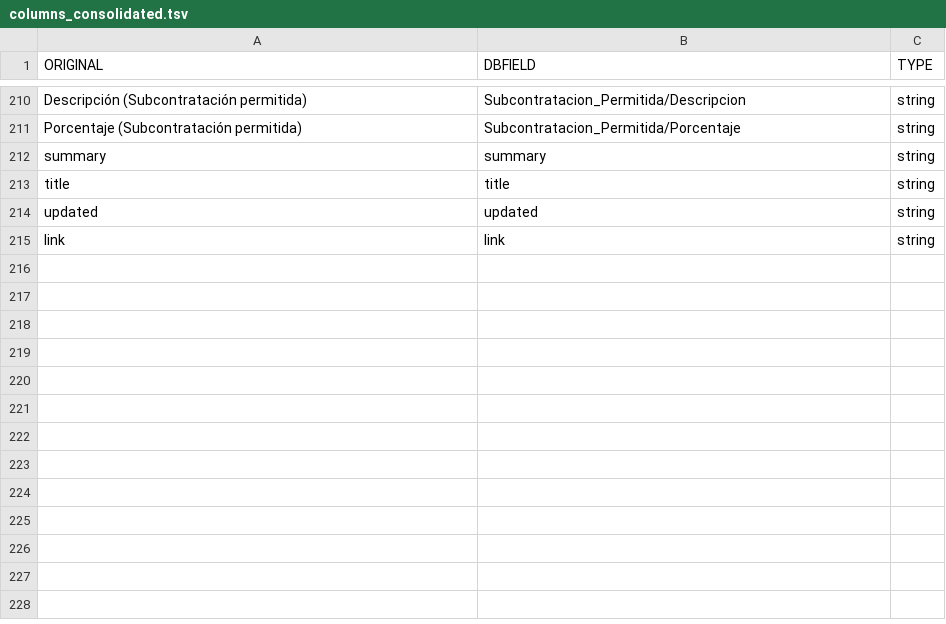
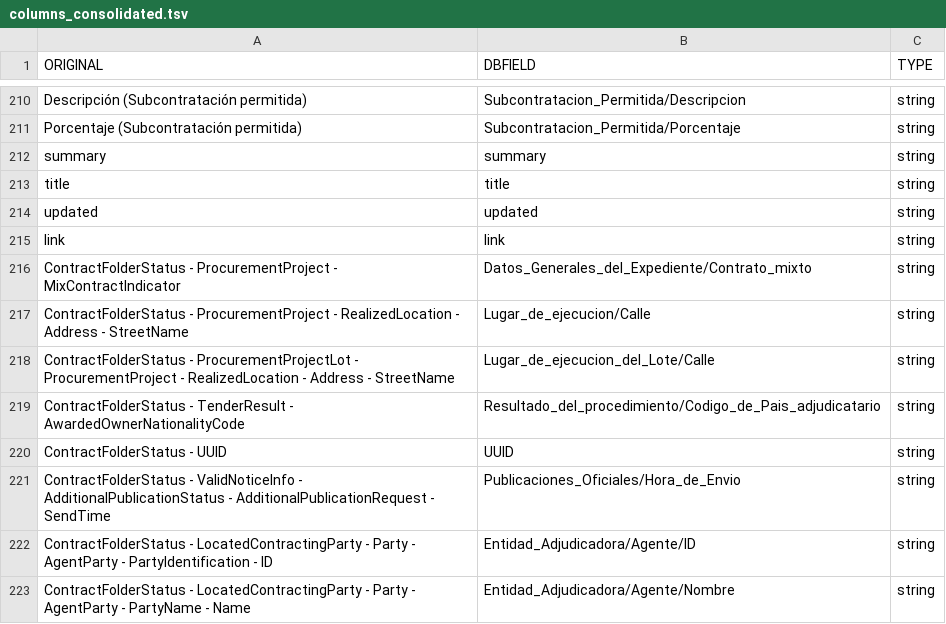
Before and after one commit to nextprocurement/datalake_etlscripts, a TSV file: data/columns_consolidated.tsv, drawn as a sheet; only a part is shown, gaps mark what is left out; the diff names each change by its address in the sheet, - before the commit and + after, or states it on an @@ line.

Commit message:
Updated to 2024 data model, fixed missing fields on update

```diff
--- a/data/columns_consolidated.tsv
+++ b/data/columns_consolidated.tsv
+row 216: ContractFolderStatus - ProcurementProject - MixContractIndicator | Datos_Generales_del_Expediente/Contrato_mixto | string
+row 217: ContractFolderStatus - ProcurementProject - RealizedLocation - Address - StreetName | Lugar_de_ejecucion/Calle | string
+row 218: ContractFolderStatus - ProcurementProjectLot - ProcurementProject - RealizedLocation - Address - StreetName | Lugar_de_ejecucion_del_Lote/Calle | string
+row 219: ContractFolderStatus - TenderResult - AwardedOwnerNationalityCode | Resultado_del_procedimiento/Codigo_de_Pais_adjudicatario | string
+row 220: ContractFolderStatus - UUID | UUID | string
+row 221: ContractFolderStatus - ValidNoticeInfo - AdditionalPublicationStatus - AdditionalPublicationRequest - SendTime | Publicaciones_Oficiales/Hora_de_Envio | string
+row 222: ContractFolderStatus - LocatedContractingParty - Party - AgentParty - PartyIdentification - ID | Entidad_Adjudicadora/Agente/ID | string
+row 223: ContractFolderStatus - LocatedContractingParty - Party - AgentParty - PartyName - Name | Entidad_Adjudicadora/Agente/Nombre | string
```
Also changed, not shown: 4 other files.
